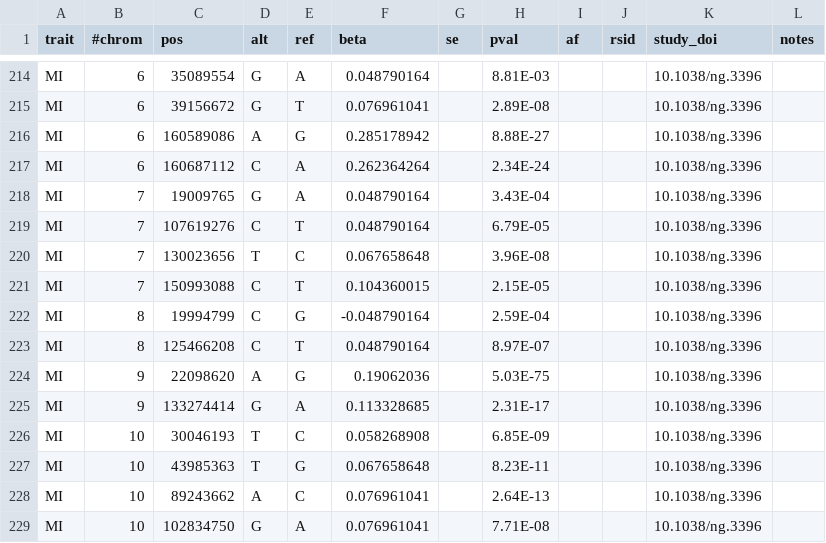
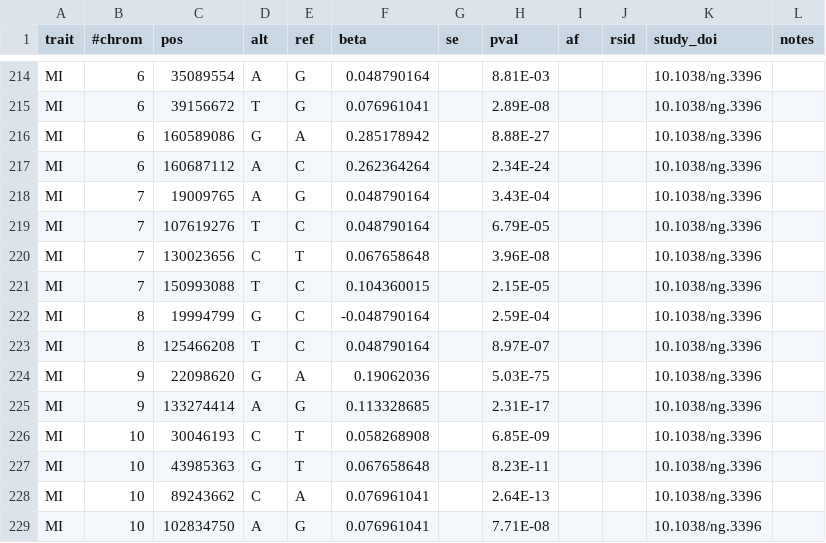
Before and after one commit to FINNGEN/betamatch-ext-data, a CSV file: data/I9_MI_STRICT.csv, drawn as a sheet; only a part is shown, gaps mark what is left out; the diff covers the shown part only; the diff names each change by its address in the sheet, - before the commit and + after, or states it on an @@ line.

```diff
--- a/data/I9_MI_STRICT.csv
+++ b/data/I9_MI_STRICT.csv
-D214 (alt): G
+D214 (alt): A
-E214 (ref): A
+E214 (ref): G
-D215 (alt): G
+D215 (alt): T
-E215 (ref): T
+E215 (ref): G
-D216 (alt): A
+D216 (alt): G
-E216 (ref): G
+E216 (ref): A
-D217 (alt): C
+D217 (alt): A
-E217 (ref): A
+E217 (ref): C
-D218 (alt): G
+D218 (alt): A
-E218 (ref): A
+E218 (ref): G
-D219 (alt): C
+D219 (alt): T
-E219 (ref): T
+E219 (ref): C
-D220 (alt): T
+D220 (alt): C
-E220 (ref): C
+E220 (ref): T
-D221 (alt): C
+D221 (alt): T
-E221 (ref): T
+E221 (ref): C
-D222 (alt): C
+D222 (alt): G
-E222 (ref): G
+E222 (ref): C
-D223 (alt): C
+D223 (alt): T
-E223 (ref): T
+E223 (ref): C
-D224 (alt): A
+D224 (alt): G
-E224 (ref): G
+E224 (ref): A
-D225 (alt): G
+D225 (alt): A
-E225 (ref): A
+E225 (ref): G
-D226 (alt): T
+D226 (alt): C
-E226 (ref): C
+E226 (ref): T
-D227 (alt): T
+D227 (alt): G
-E227 (ref): G
+E227 (ref): T
-D228 (alt): A
+D228 (alt): C
-E228 (ref): C
+E228 (ref): A
-D229 (alt): G
+D229 (alt): A
-E229 (ref): A
+E229 (ref): G
```
Also changed, not shown: 84 edited cells elsewhere in this file.
